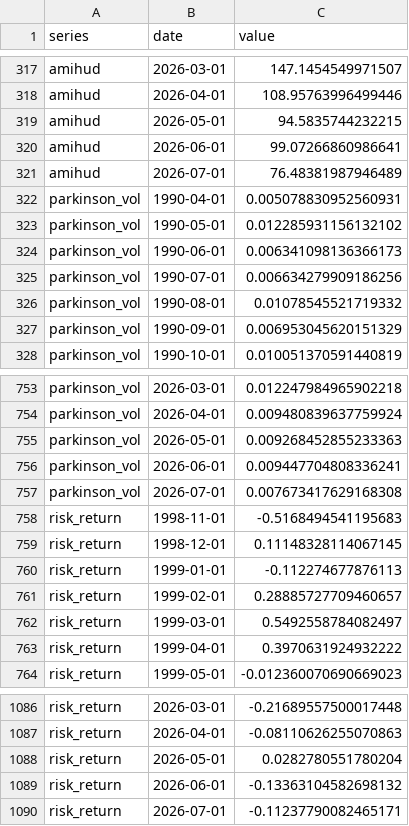
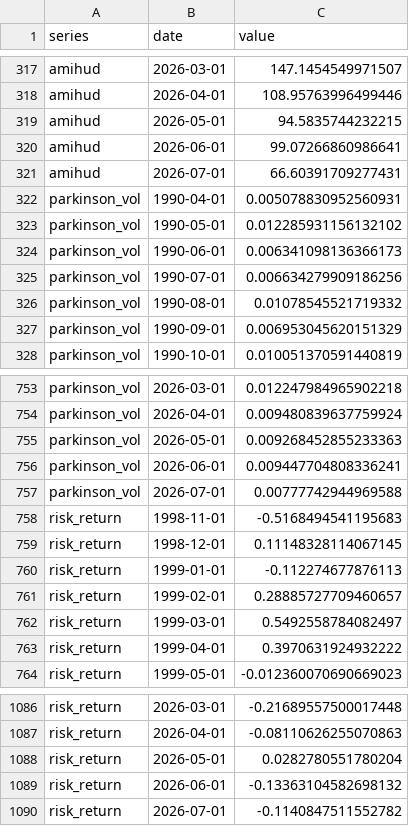
Before and after one commit to adentler1/MonitoringMexico, a CSV file: feed/volatility.csv, drawn as a sheet; only a part is shown, gaps mark what is left out.

Commit message:
Update feed/volatility.csv - 2026-07-09

```diff
--- a/feed/volatility.csv
+++ b/feed/volatility.csv
@@ -320,3 +320,3 @@ amihud,2026-05-01,94.5835744232215
 amihud,2026-06-01,99.07266860986641
-amihud,2026-07-01,76.48381987946489
+amihud,2026-07-01,66.60391709277431
 parkinson_vol,1990-04-01,0.005078830952560931
@@ -756,3 +756,3 @@ parkinson_vol,2026-05-01,0.009268452855233363
 parkinson_vol,2026-06-01,0.009447704808336241
-parkinson_vol,2026-07-01,0.007673417629168308
+parkinson_vol,2026-07-01,0.00777742944969588
 risk_return,1998-11-01,-0.5168494541195683
@@ -1089,2 +1089,2 @@ risk_return,2026-05-01,0.0282780551780204
 risk_return,2026-06-01,-0.13363104582698132
-risk_return,2026-07-01,-0.11237790082465171
+risk_return,2026-07-01,-0.1140847511552782
```
